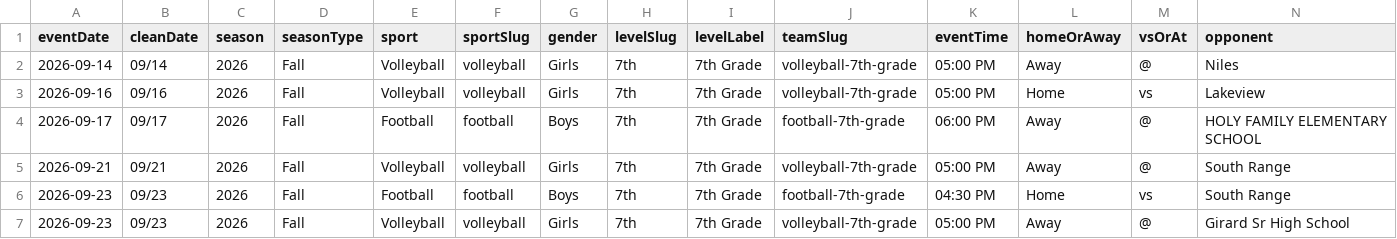
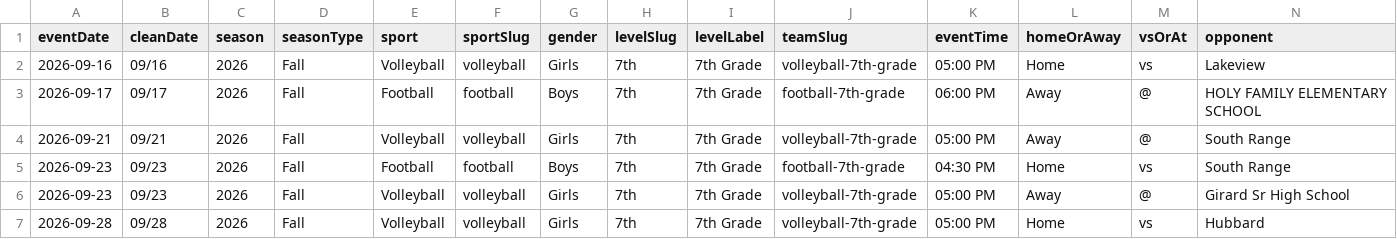
Before and after one commit to nruggieri-poland/schedules, a CSV file: rollups/7th/upcoming.csv, drawn as a sheet; only a part is shown; the shorter side is filled out with more unchanged rows; rows hold the shown columns only; the diff names each change by its address in the sheet, - before the commit and + after, or states it on an @@ line.

```diff
--- a/rollups/7th/upcoming.csv
+++ b/rollups/7th/upcoming.csv
-row 2: 2026-09-14 | 09/14 | 2026 | Fall | Volleyball | volleyball | Girls | 7th | 7th Grade | volleyball-7th-grade | 05:00 PM | Away | @ | Niles
```
Also changed, not shown: rollups/8th/upcoming.csv, rollups/jv/upcoming.csv, 18 other files.
